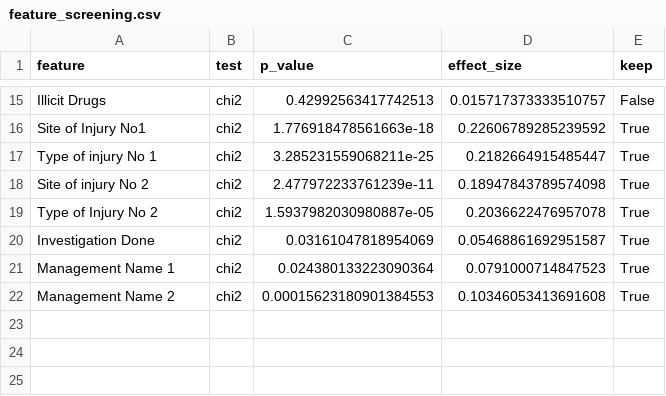
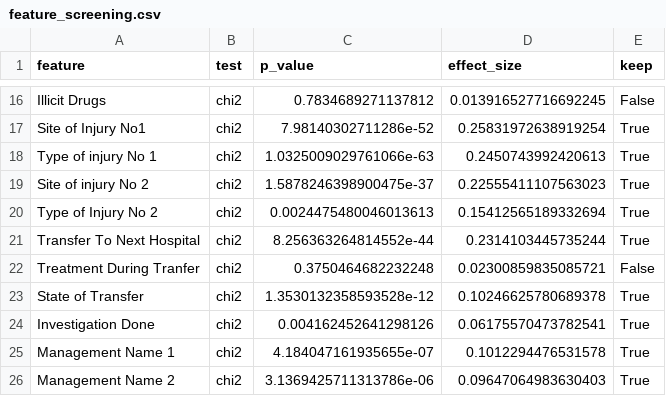
Before and after one commit to Abaiyan-27/Group-01---Notebooks, a CSV file: Notebooks/artifacts/feature_screening.csv, drawn as a sheet; only a part is shown, gaps mark what is left out; addresses are those after the commit; the diff covers the shown part only; the diff names each change by its address in the sheet, - before the commit and + after, or states it on an @@ line.

```diff
--- a/Notebooks/artifacts/feature_screening.csv
+++ b/Notebooks/artifacts/feature_screening.csv
-C16 (p_value): 0.42992563417742513
+C16 (p_value): 0.7834689271137812
-D16 (effect_size): 0.015717373333510757
+D16 (effect_size): 0.013916527716692245
-C17 (p_value): 1.776918478561663e-18
+C17 (p_value): 7.98140302711286e-52
-D17 (effect_size): 0.22606789285239592
+D17 (effect_size): 0.25831972638919254
-C18 (p_value): 3.285231559068211e-25
+C18 (p_value): 1.0325009029761066e-63
-D18 (effect_size): 0.2182664915485447
+D18 (effect_size): 0.2450743992420613
-C19 (p_value): 2.477972233761239e-11
+C19 (p_value): 1.5878246398900475e-37
-D19 (effect_size): 0.18947843789574098
+D19 (effect_size): 0.22555411107563023
-C20 (p_value): 1.5937982030980887e-05
+C20 (p_value): 0.0024475480046013613
-D20 (effect_size): 0.2036622476957078
+D20 (effect_size): 0.15412565189332694
+row 21: Transfer To Next Hospital | chi2 | 8.256363264814552e-44 | 0.2314103445735244 | True
+row 22: Treatment During Tranfer | chi2 | 0.3750464682232248 | 0.02300859835085721 | False
+row 23: State of Transfer | chi2 | 1.3530132358593528e-12 | 0.10246625780689378 | True
-C24 (p_value): 0.03161047818954069
+C24 (p_value): 0.004162452641298126
-D24 (effect_size): 0.05468861692951587
+D24 (effect_size): 0.06175570473782541
-C25 (p_value): 0.024380133223090364
+C25 (p_value): 4.184047161935655e-07
-D25 (effect_size): 0.0791000714847523
+D25 (effect_size): 0.1012294476531578
-C26 (p_value): 0.00015623180901384553
+C26 (p_value): 3.1369425711313786e-06
-D26 (effect_size): 0.10346053413691608
+D26 (effect_size): 0.09647064983630403
```
Also changed, not shown: 1 added row and 33 edited cells elsewhere in this file, Notebooks/artifacts/association_rules.csv, Notebooks/artifacts/model_comparison.csv, 31 other files.
